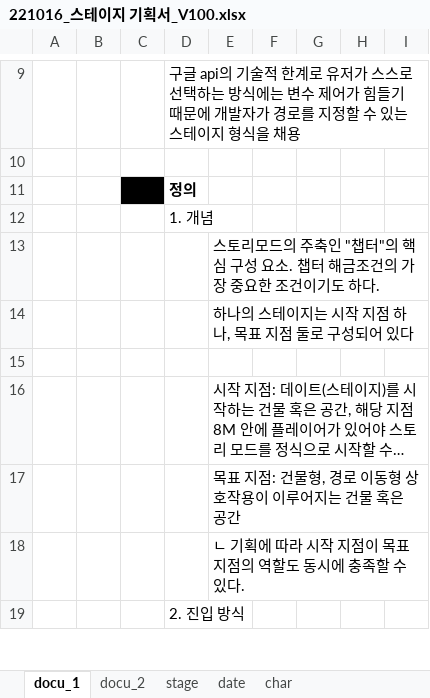
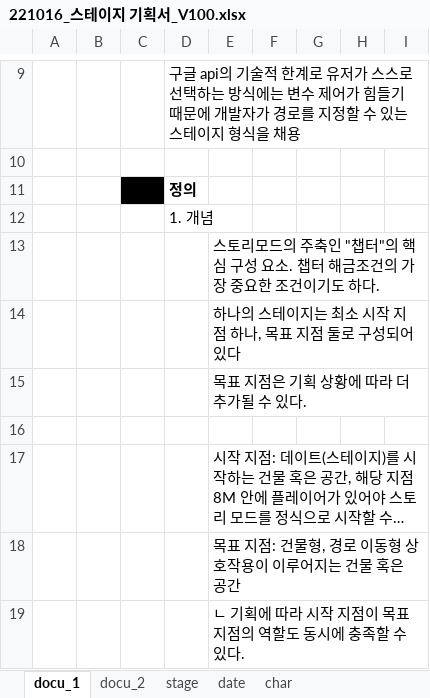
Before and after one commit to Kjaeseong/RocketTeamDocu, an Excel workbook: 00.기획서/221016_스테이지 기획서_V100.xlsx, sheet docu_1, drawn as a sheet; only a part is shown, gaps mark what is left out; the shorter side is filled out with more unchanged rows; long unchanged cells end in …; values as stored, in another font and other column widths than the file's, no borders; charts and pictures not drawn; the diff names each change by its address in the sheet, - before the commit and + after, or states it on an @@ line.

Commit message:
효진_수정 스테이지

```diff
--- a/00.기획서/221016_스테이지 기획서_V100.xlsx (sheet docu_1)
+++ b/00.기획서/221016_스테이지 기획서_V100.xlsx (sheet docu_1)
-E14: 하나의 스테이지는 시작 지점 하나, 목표 지점 둘로 구성되어 있다
+E14: 하나의 스테이지는 최소 시작 지점 하나, 목표 지점 둘로 구성되어 있다
+row 15:  |  |  |  | 목표 지점은 기획 상황에 따라 더 추가될 수 있다.
```
Also changed, not shown: charts or pictures.
